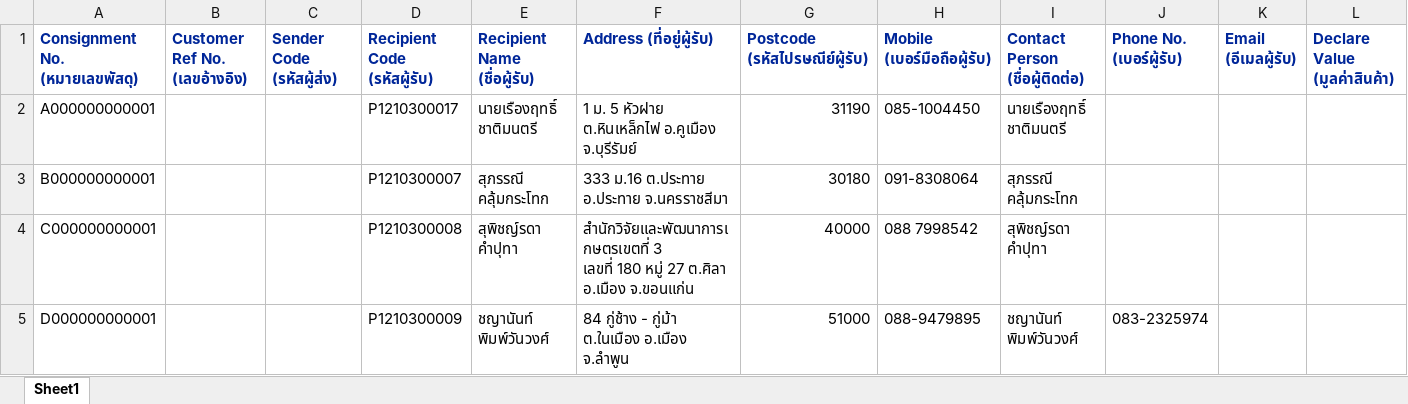
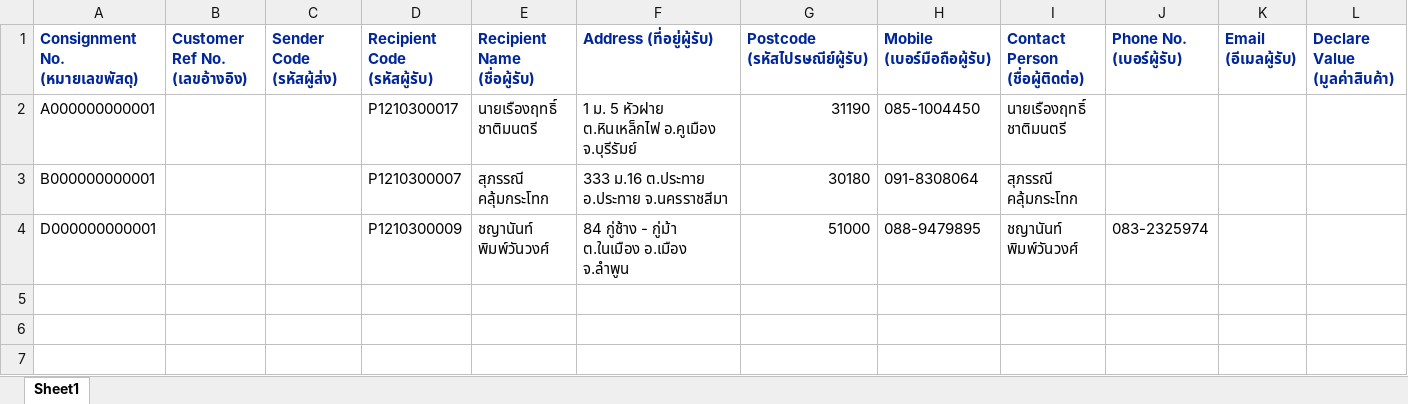
Before and after one commit to kobdagon17am/aiyara, an Excel workbook: local/public/uploads/consignments_from_kerry.xlsx, sheet Sheet1, drawn as a sheet; only a part is shown; values as stored, in another font and other column widths than the file's, no borders; rows hold the shown columns only; ↵ is a line break in a cell; the diff names each change by its address in the sheet, - before the commit and + after, or states it on an @@ line.

```diff
--- a/local/public/uploads/consignments_from_kerry.xlsx (sheet Sheet1)
+++ b/local/public/uploads/consignments_from_kerry.xlsx (sheet Sheet1)
-row 4: C000000000001 |  |  | P1210300008 | สุพิชญ์รดา คำปุทา | สำนักวิจัยและพัฒนาการเกษตรเขตที่ 3 ↵ เลขที่ 180 หมู่ 27 ต.ศิลา อ.เมือง จ.ขอนแก่น | 40000 | 088 7998542 | สุพิชญ์รดา คำปุทา
```
Also changed, not shown: 27 other files.
